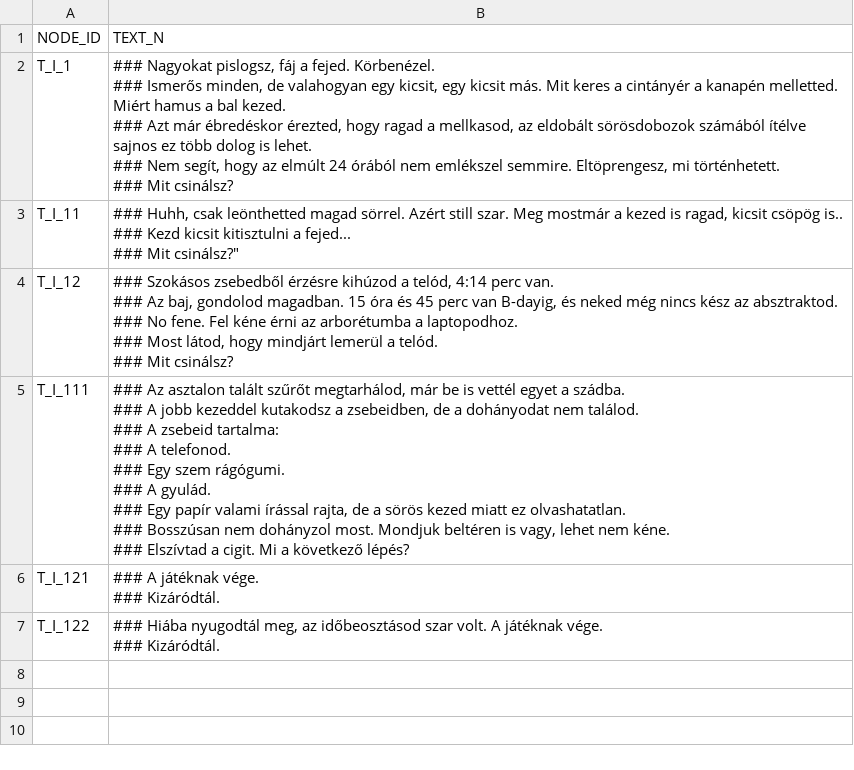
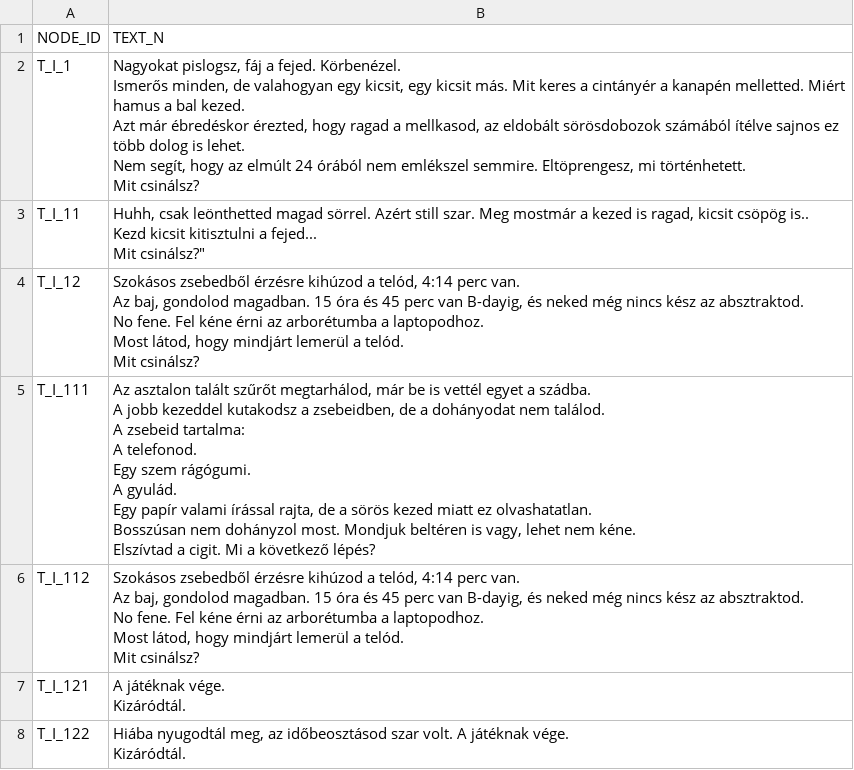
Before and after one commit to lilibenedikta/rajk_zork_dorks, a CSV file: data/RAJK_ZORK_nodes.csv, drawn as a sheet.

```diff
--- a/data/RAJK_ZORK_nodes.csv
+++ b/data/RAJK_ZORK_nodes.csv
@@ -1,48 +1,57 @@
 NODE_ID,TEXT_N
-T_I_1,"### Nagyokat pislogsz, fáj a fejed. Körbenézel.
-
-### Ismerős minden, de valahogyan egy kicsit, egy kicsit más.  Mit keres a cintányér a kanapén melletted. Miért hamus a bal kezed.
-
-### Azt már ébredéskor érezted, hogy ragad a mellkasod, az eldobált sörösdobozok számából ítélve sajnos ez több dolog is lehet.
-
-### Nem segít, hogy az elmúlt 24 órából nem emlékszel semmire.  Eltöprengesz, mi történhetett.
-
-### Mit csinálsz?"
-T_I_11,"### Huhh, csak leönthetted magad sörrel. Azért still szar. Meg mostmár a kezed is ragad, kicsit csöpög is..
-
-### Kezd kicsit kitisztulni a fejed...
-
-### Mit csinálsz?"""
-T_I_12,"### Szokásos zsebedből érzésre kihúzod a telód, 4:14 perc van.
-
-### Az baj, gondolod magadban. 15 óra és 45 perc van B-dayig, és neked még nincs kész az absztraktod.
-
-### No fene. Fel kéne érni az arborétumba a laptopodhoz.
-
-### Most látod, hogy mindjárt lemerül a telód.
-
-### Mit csinálsz?"
-T_I_111,"### Az asztalon talált szűrőt megtarhálod, már be is vettél egyet a szádba.
-
-### A jobb kezeddel kutakodsz a zsebeidben, de a dohányodat nem találod.
-
-### A zsebeid tartalma:
-
-### A telefonod.
-
-###  Egy szem rágógumi.
-
-### A gyulád.
-
-### Egy papír valami írással rajta, de a sörös kezed miatt ez olvashatatlan.
-
-### Bosszúsan nem dohányzol most. Mondjuk beltéren is vagy, lehet nem kéne.
-
-### Elszívtad a cigit. Mi a következő lépés?
-"
-T_I_121,"### A játéknak vége.
-
-### Kizáródtál."
-T_I_122,"### Hiába nyugodtál meg, az időbeosztásod szar volt. A játéknak vége.
-
-### Kizáródtál."
+T_I_1,"Nagyokat pislogsz, fáj a fejed. Körbenézel.
+
+Ismerős minden, de valahogyan egy kicsit, egy kicsit más.  Mit keres a cintányér a kanapén melletted. Miért hamus a bal kezed.
+
+Azt már ébredéskor érezted, hogy ragad a mellkasod, az eldobált sörösdobozok számából ítélve sajnos ez több dolog is lehet.
+
+Nem segít, hogy az elmúlt 24 órából nem emlékszel semmire.  Eltöprengesz, mi történhetett.
+
+Mit csinálsz?"
+T_I_11,"Huhh, csak leönthetted magad sörrel. Azért still szar. Meg mostmár a kezed is ragad, kicsit csöpög is..
+
+Kezd kicsit kitisztulni a fejed...
+
+Mit csinálsz?"""
+T_I_12,"Szokásos zsebedből érzésre kihúzod a telód, 4:14 perc van.
+
+Az baj, gondolod magadban. 15 óra és 45 perc van B-dayig, és neked még nincs kész az absztraktod.
+
+No fene. Fel kéne érni az arborétumba a laptopodhoz.
+
+Most látod, hogy mindjárt lemerül a telód.
+
+Mit csinálsz?"
+T_I_111,"Az asztalon talált szűrőt megtarhálod, már be is vettél egyet a szádba.
+
+A jobb kezeddel kutakodsz a zsebeidben, de a dohányodat nem találod.
+
+A zsebeid tartalma:
+
+A telefonod.
+
+ Egy szem rágógumi.
+
+A gyulád.
+
+Egy papír valami írással rajta, de a sörös kezed miatt ez olvashatatlan.
+
+Bosszúsan nem dohányzol most. Mondjuk beltéren is vagy, lehet nem kéne.
+
+Elszívtad a cigit. Mi a következő lépés?
+"
+T_I_112,"Szokásos zsebedből érzésre kihúzod a telód, 4:14 perc van.
+
+Az baj, gondolod magadban. 15 óra és 45 perc van B-dayig, és neked még nincs kész az absztraktod.
+
+No fene. Fel kéne érni az arborétumba a laptopodhoz.
+
+Most látod, hogy mindjárt lemerül a telód.
+
+Mit csinálsz?"
+T_I_121,"A játéknak vége.
+
+Kizáródtál."
+T_I_122,"Hiába nyugodtál meg, az időbeosztásod szar volt. A játéknak vége.
+
+Kizáródtál."
```
Also changed, not shown: data/RAJK_ZORK_edges.csv, 2 other files.
